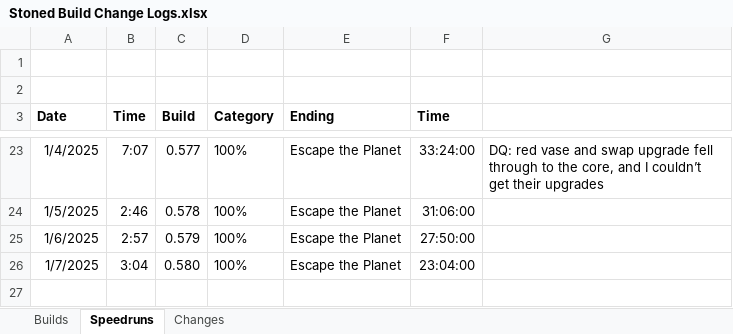
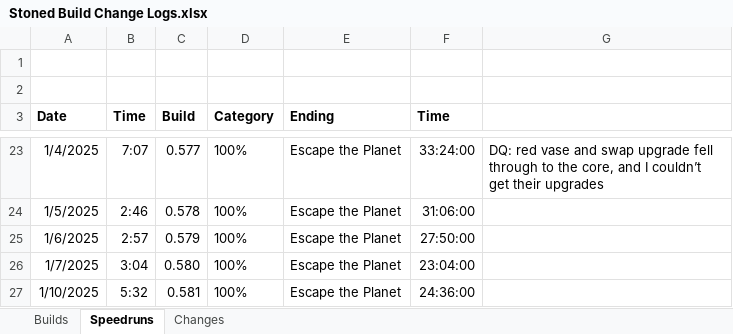
Before and after one commit to shieldgenerator7/Stonicorn, an Excel workbook: Docs/Stoned Build Change Logs.xlsx, sheet Speedruns, drawn as a sheet; only a part is shown, gaps mark what is left out; values as stored, in another font and other column widths than the file's, no borders; the diff names each change by its address in the sheet, - before the commit and + after, or states it on an @@ line.

```diff
--- a/Docs/Stoned Build Change Logs.xlsx (sheet Speedruns)
+++ b/Docs/Stoned Build Change Logs.xlsx (sheet Speedruns)
+row 27: 1/10/2025 | 5:32 | 0.581 | 100% | Escape the Planet | 24:36:00
```
Also changed, not shown: sheet Builds, 1 other file.
